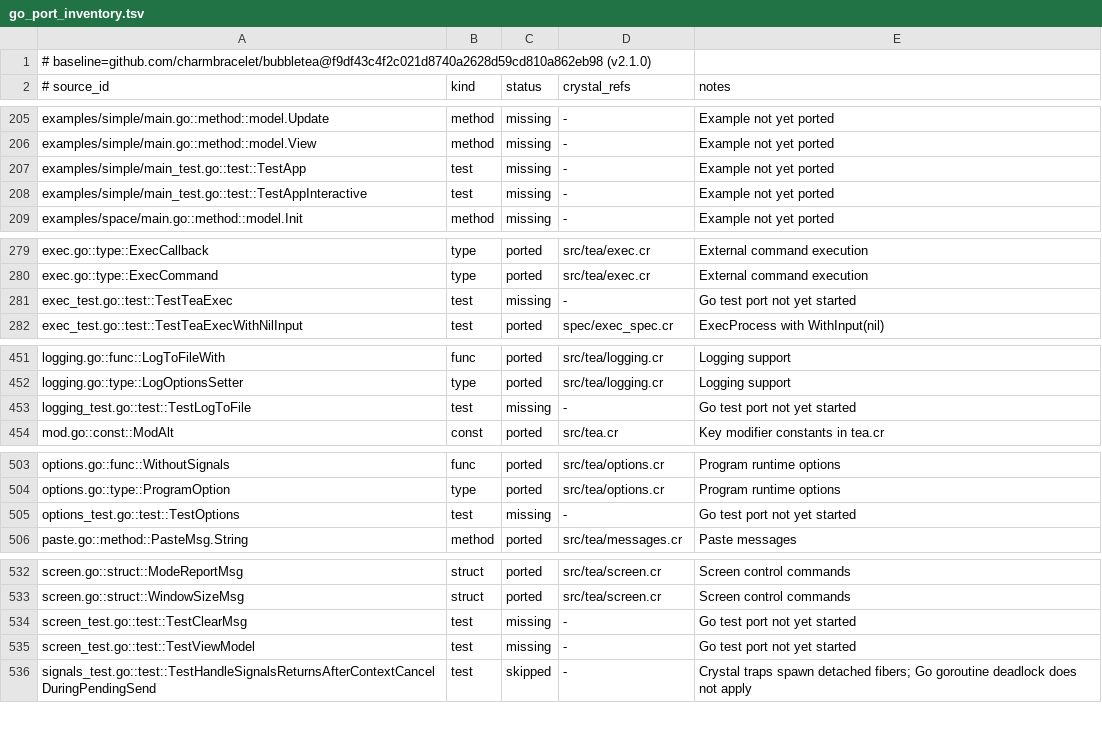
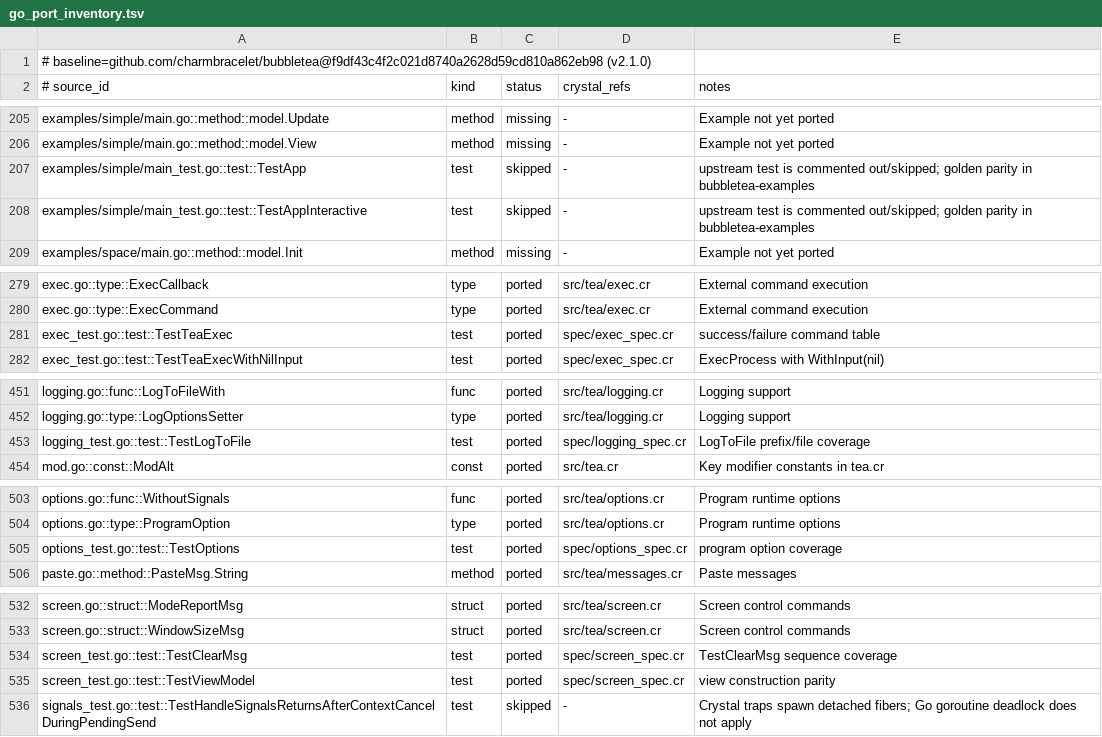
Before and after one commit to dsisnero/bubbletea.cr, a TSV file: plans/inventory/go_port_inventory.tsv, drawn as a sheet; only a part is shown, gaps mark what is left out; the diff covers the shown part only.

Commit message:
test(parity): audit the v2.1.0 baseline test ledger
- Map all 28 remaining `missing` rows in plans/inventory/go_test_parity.tsv
  to their Crystal specs. The two upstream example tests (TestApp,
  TestAppInteractive) are marked `skipped`: upstream comments them out and
  calls t.Skip, and golden parity for the example lives in the
  bubbletea-examples submodule.
- Add the one uncovered case: TestTeaGoroutinePanic is now covered by
  "catches panics in nested command batches" in spec/tea_spec.cr. A panic
  raised by commands nested in a BatchMsg of Batch/Sequence messages must
  surface as ProgramKilledError with a ProgramPanicError cause.
- Mirror the 28 status updates in go_port_inventory.tsv so both ledgers
  agree: 373 ported, 237 missing, 3 skipped.
- go_test_parity.tsv: 37 ported, 3 skipped, 0 missing.
- plans/parity.md: mark the audit complete, refresh Where we are and Next
  up, update the inventory summary and last-known-state (157 examples).

Gates: make format; make lint (18 files, 0 findings); make test (157
examples, 0 failures); make parity-specs (4 examples); make check-parity
(PARITY_DISCOVERY_BACKEND=regex, all six checks pass).

```diff
--- a/plans/inventory/go_port_inventory.tsv
+++ b/plans/inventory/go_port_inventory.tsv
@@ -206,4 +206,4 @@ examples/simple/main.go::method::model.Update	method	missing	-	Example not yet p
 examples/simple/main.go::method::model.View	method	missing	-	Example not yet ported
-examples/simple/main_test.go::test::TestApp	test	missing	-	Example not yet ported
-examples/simple/main_test.go::test::TestAppInteractive	test	missing	-	Example not yet ported
+examples/simple/main_test.go::test::TestApp	test	skipped	-	upstream test is commented out/skipped; golden parity in bubbletea-examples
+examples/simple/main_test.go::test::TestAppInteractive	test	skipped	-	upstream test is commented out/skipped; golden parity in bubbletea-examples
 examples/space/main.go::method::model.Init	method	missing	-	Example not yet ported
@@ -280,3 +280,3 @@ exec.go::type::ExecCallback	type	ported	src/tea/exec.cr	External command executi
 exec.go::type::ExecCommand	type	ported	src/tea/exec.cr	External command execution
-exec_test.go::test::TestTeaExec	test	missing	-	Go test port not yet started
+exec_test.go::test::TestTeaExec	test	ported	spec/exec_spec.cr	success/failure command table
 exec_test.go::test::TestTeaExecWithNilInput	test	ported	spec/exec_spec.cr	ExecProcess with WithInput(nil)
@@ -452,3 +452,3 @@ logging.go::func::LogToFileWith	func	ported	src/tea/logging.cr	Logging support
 logging.go::type::LogOptionsSetter	type	ported	src/tea/logging.cr	Logging support
-logging_test.go::test::TestLogToFile	test	missing	-	Go test port not yet started
+logging_test.go::test::TestLogToFile	test	ported	spec/logging_spec.cr	LogToFile prefix/file coverage
 mod.go::const::ModAlt	const	ported	src/tea.cr	Key modifier constants in tea.cr
@@ -504,3 +504,3 @@ options.go::func::WithoutSignals	func	ported	src/tea/options.cr	Program runtime
 options.go::type::ProgramOption	type	ported	src/tea/options.cr	Program runtime options
-options_test.go::test::TestOptions	test	missing	-	Go test port not yet started
+options_test.go::test::TestOptions	test	ported	spec/options_spec.cr	program option coverage
 paste.go::method::PasteMsg.String	method	ported	src/tea/messages.cr	Paste messages
@@ -533,4 +533,4 @@ screen.go::struct::ModeReportMsg	struct	ported	src/tea/screen.cr	Screen control
 screen.go::struct::WindowSizeMsg	struct	ported	src/tea/screen.cr	Screen control commands
-screen_test.go::test::TestClearMsg	test	missing	-	Go test port not yet started
-screen_test.go::test::TestViewModel	test	missing	-	Go test port not yet started
+screen_test.go::test::TestClearMsg	test	ported	spec/screen_spec.cr	TestClearMsg sequence coverage
+screen_test.go::test::TestViewModel	test	ported	spec/screen_spec.cr	view construction parity
 signals_test.go::test::TestHandleSignalsReturnsAfterContextCancelDuringPendingSend	test	skipped	-	Crystal traps spawn detached fibers; Go goroutine deadlock does not apply
```
Also changed, not shown: 63 edited cells elsewhere in this file, plans/inventory/go_test_parity.tsv, 2 other files.
